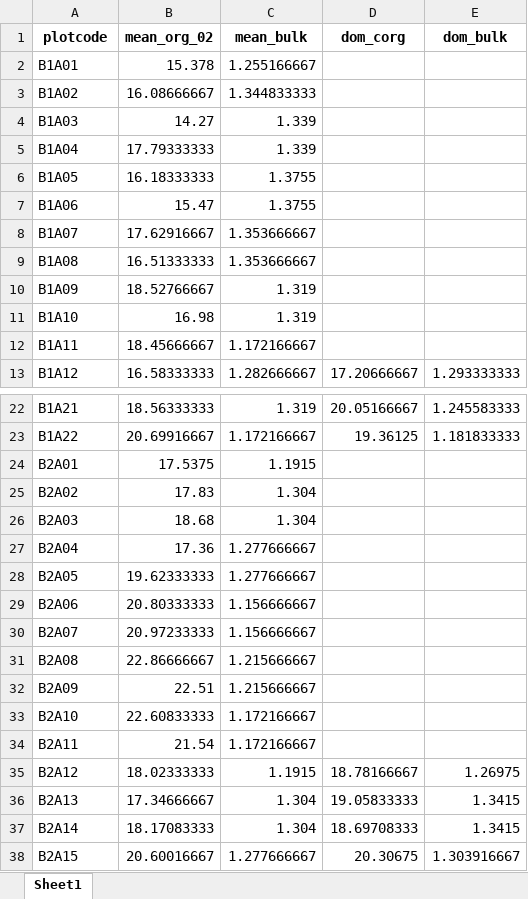
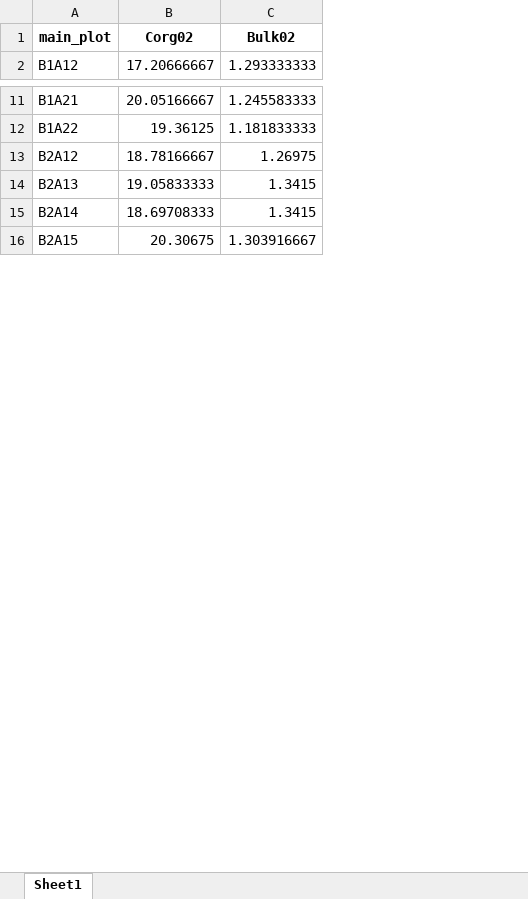
Before and after one commit to schnarfschnarf/Jena-Chapter, an Excel workbook: Data Analysis/1_Data/Dominance_Experiment/carbon02_dom.xlsx, sheet Sheet1, drawn as a sheet; only a part is shown, gaps mark what is left out; values as stored, in another font and other column widths than the file's, no borders; removed rows and columns are numbered as before the commit, all else as after; the diff covers the shown part only; the diff names each change by its address in the sheet, - before the commit and + after, or states it on an @@ line.

```diff
--- a/Data Analysis/1_Data/Dominance_Experiment/carbon02_dom.xlsx (sheet Sheet1)
+++ b/Data Analysis/1_Data/Dominance_Experiment/carbon02_dom.xlsx (sheet Sheet1)
-column B, row 13: 16.58333333; rows 22-23: 18.56333333 | 20.69916667; rows 35-38: 18.02333333 | 17.34666667 | 18.17083333 | 20.60016667
-column C, row 13: 1.282666667; rows 22-23: 1.319 | 1.172166667; rows 35-38: 1.1915 | 1.304 | 1.304 | 1.277666667
-row 1: plotcode | mean_org_02 | mean_bulk | dom_corg | dom_bulk
-row 2: B1A01 | 15.378 | 1.255166667
-row 3: B1A02 | 16.08666667 | 1.344833333
-row 4: B1A03 | 14.27 | 1.339
-row 5: B1A04 | 17.79333333 | 1.339
-row 6: B1A05 | 16.18333333 | 1.3755
-row 7: B1A06 | 15.47 | 1.3755
-row 8: B1A07 | 17.62916667 | 1.353666667
-row 9: B1A08 | 16.51333333 | 1.353666667
-row 10: B1A09 | 18.52766667 | 1.319
-row 11: B1A10 | 16.98 | 1.319
-row 12: B1A11 | 18.45666667 | 1.172166667
+row 1: main_plot | Corg02 | Bulk02
-row 24: B2A01 | 17.5375 | 1.1915
-row 25: B2A02 | 17.83 | 1.304
-row 26: B2A03 | 18.68 | 1.304
-row 27: B2A04 | 17.36 | 1.277666667
-row 28: B2A05 | 19.62333333 | 1.277666667
-row 29: B2A06 | 20.80333333 | 1.156666667
-row 30: B2A07 | 20.97233333 | 1.156666667
-row 31: B2A08 | 22.86666667 | 1.215666667
-row 32: B2A09 | 22.51 | 1.215666667
-row 33: B2A10 | 22.60833333 | 1.172166667
-row 34: B2A11 | 21.54 | 1.172166667
```
Also changed, not shown: 36 removed rows elsewhere in this sheet, formulas that keep their value, Data Analysis/1_Data/C&N_Soil/179_5_data.xlsx, 8 other files.
